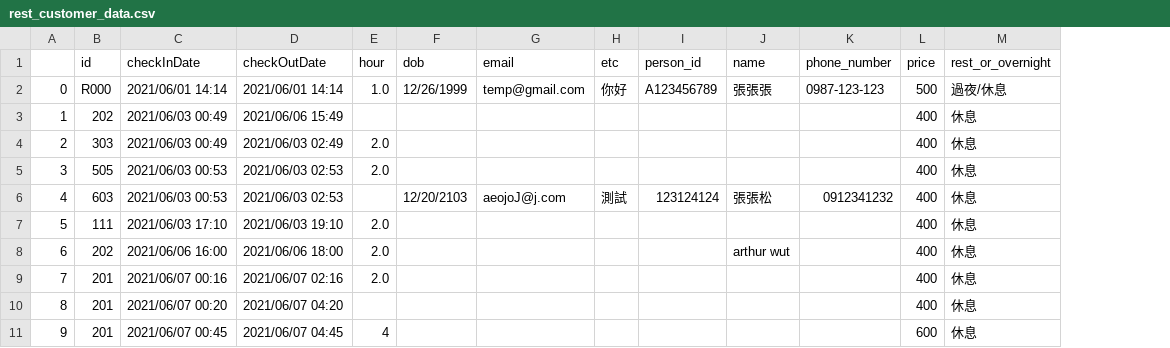
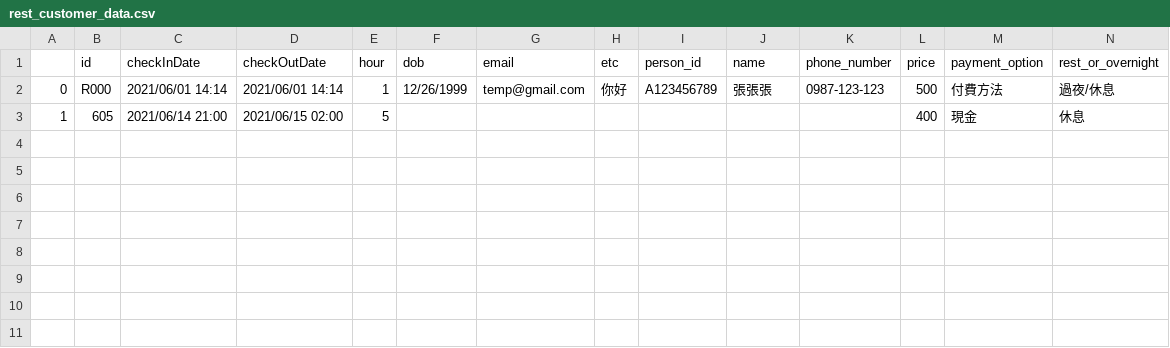
Before and after one commit to SLeAsian/hotel_final, a CSV file: rest_customer_data.csv, drawn as a sheet; removed rows and columns are numbered as before the commit, all else as after; the diff names each change by its address in the sheet, - before the commit and + after, or states it on an @@ line.

```diff
--- a/rest_customer_data.csv
+++ b/rest_customer_data.csv
+column M (payment_option), rows 2-3: 付費方法 | 現金
-E2 (hour): 1.0
+E2 (hour): 1
-B3 (id): 202
+B3 (id): 605
-C3 (checkInDate): 2021/06/03 00:49
+C3 (checkInDate): 2021/06/14 21:00
-D3 (checkOutDate): 2021/06/06 15:49
+D3 (checkOutDate): 2021/06/15 02:00
-E3 (hour): (empty)
+E3 (hour): 5
-row 4: 2 | 303 | 2021/06/03 00:49 | 2021/06/03 02:49 | 2.0 |  |  |  |  |  |  | 400 | 休息
-row 5: 3 | 505 | 2021/06/03 00:53 | 2021/06/03 02:53 | 2.0 |  |  |  |  |  |  | 400 | 休息
-row 6: 4 | 603 | 2021/06/03 00:53 | 2021/06/03 02:53 |  | 12/20/2103 | aeojoJ@j.com | 測試 | 123124124 | 張張松 | 0912341232 | 400 | 休息
-row 7: 5 | 111 | 2021/06/03 17:10 | 2021/06/03 19:10 | 2.0 |  |  |  |  |  |  | 400 | 休息
-row 8: 6 | 202 | 2021/06/06 16:00 | 2021/06/06 18:00 | 2.0 |  |  |  |  | arthur wut |  | 400 | 休息
-row 9: 7 | 201 | 2021/06/07 00:16 | 2021/06/07 02:16 | 2.0 |  |  |  |  |  |  | 400 | 休息
-row 10: 8 | 201 | 2021/06/07 00:20 | 2021/06/07 04:20 |  |  |  |  |  |  |  | 400 | 休息
-row 11: 9 | 201 | 2021/06/07 00:45 | 2021/06/07 04:45 | 4 |  |  |  |  |  |  | 600 | 休息
```
Also changed, not shown: hotel_screen.csv, overnight_customer_data.csv, 5 other files.
